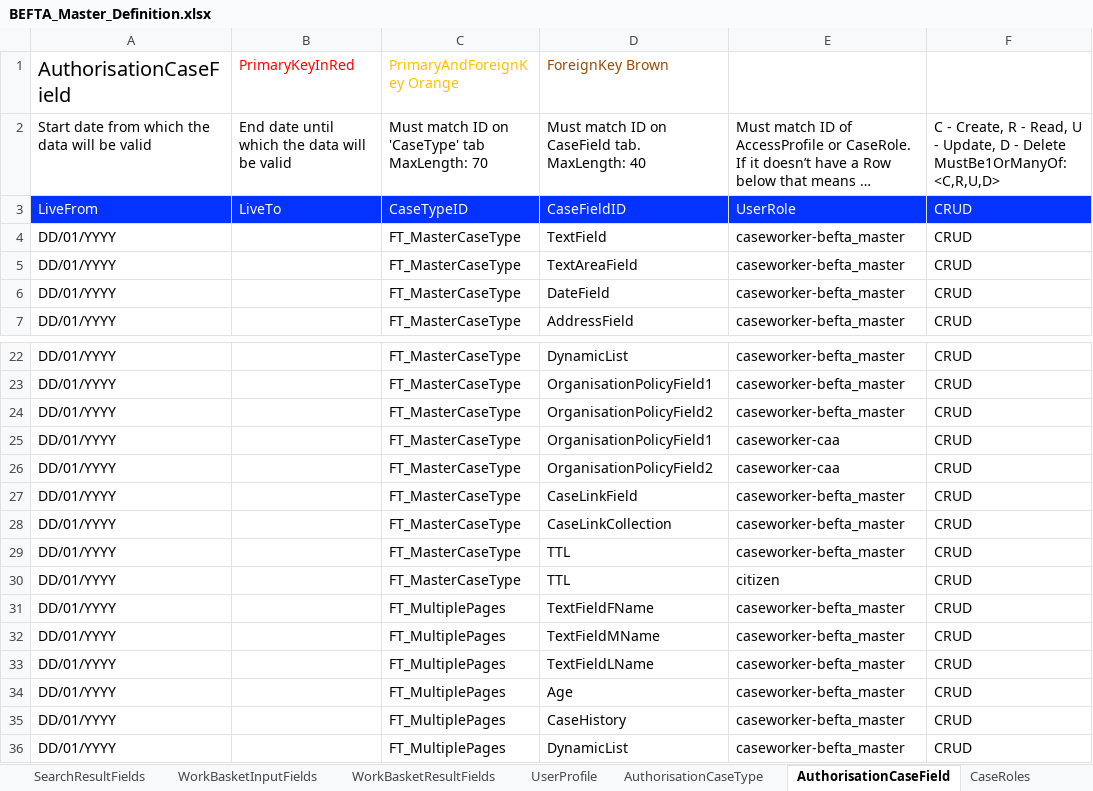
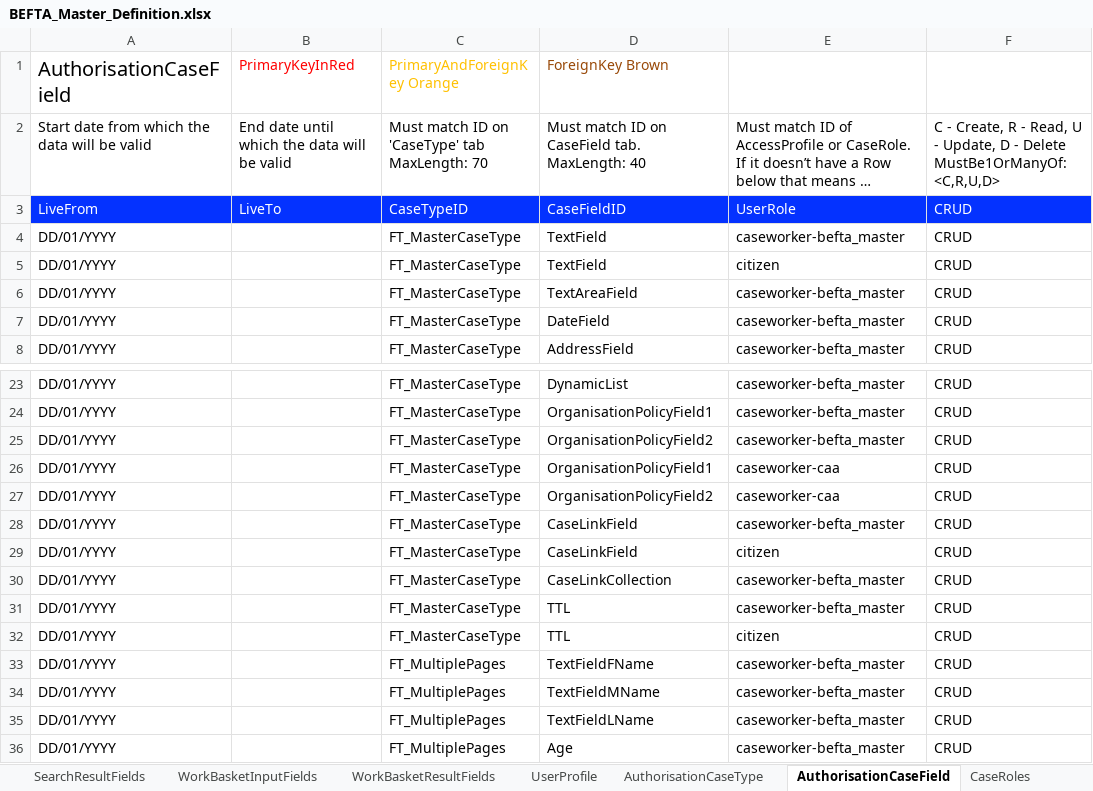
Before and after one commit to hmcts/ccd-test-definitions, an Excel workbook: src/main/resources/uk/gov/hmcts/ccd/test_definitions/excel/BEFTA_Master_Definition.xlsx, sheet AuthorisationCaseField, drawn as a sheet; only a part is shown, gaps mark what is left out; the shorter side is filled out with more unchanged rows; long unchanged cells end in …; values as stored, in another font and other column widths than the file's, no borders; table styles not drawn; the diff names each change by its address in the sheet, - before the commit and + after, or states it on an @@ line.

Commit message:
RDM-12851 - add citizen events and authorisation for case link FTAs

```diff
--- a/src/main/resources/uk/gov/hmcts/ccd/test_definitions/excel/BEFTA_Master_Definition.xlsx (sheet AuthorisationCaseField)
+++ b/src/main/resources/uk/gov/hmcts/ccd/test_definitions/excel/BEFTA_Master_Definition.xlsx (sheet AuthorisationCaseField)
+row 5: DD/01/YYYY |  | FT_MasterCaseType | TextField | citizen | CRUD
+row 29: DD/01/YYYY |  | FT_MasterCaseType | CaseLinkField | citizen | CRUD
```
Also changed, not shown: sheet CaseEvent, sheet AuthorisationCaseEvent, 3 other files.
